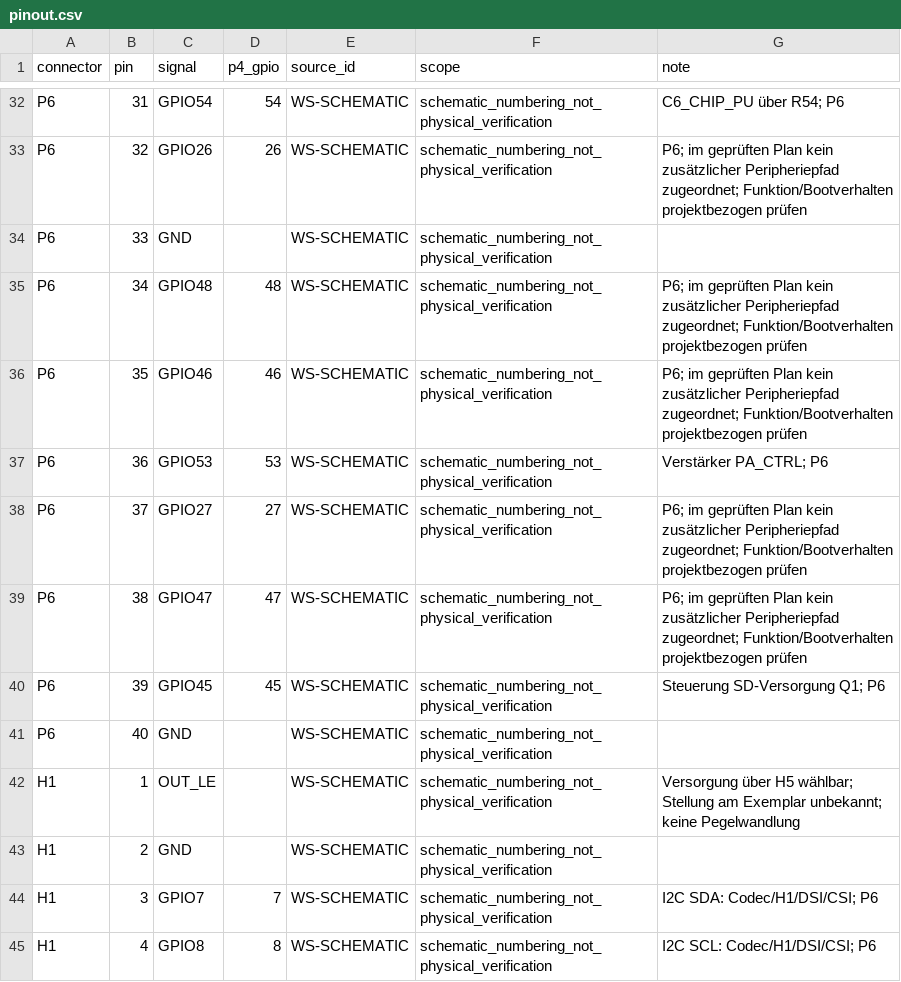
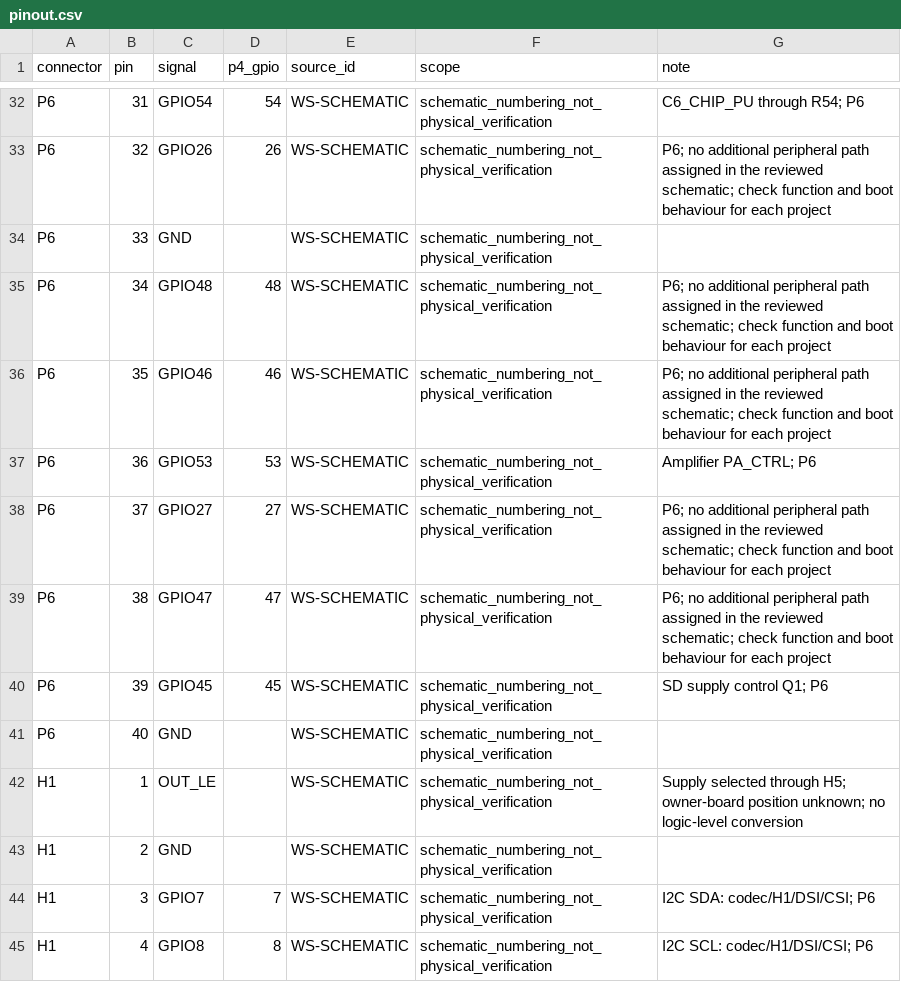
Before and after one commit to Mcgee1704/waveshare-esp32-p4-wifi6-poe-eth, a CSV file: data/pinout.csv, drawn as a sheet; only a part is shown, gaps mark what is left out; the diff covers the shown part only; the diff names each change by its address in the sheet, - before the commit and + after, or states it on an @@ line.

Commit message:
Translate P4 reference into English and add owner evidence checklist

```diff
--- a/data/pinout.csv
+++ b/data/pinout.csv
-G32 (note): C6_CHIP_PU über R54; P6
+G32 (note): C6_CHIP_PU through R54; P6
-G33 (note): P6; im geprüften Plan kein zusätzlicher Peripheriepfad zugeordnet; Funktion/Bootverhalten projektbezogen prüfen
+G33 (note): P6; no additional peripheral path assigned in the reviewed schematic; check function and boot behaviour for each project
-G35:G36 (note): P6; im geprüften Plan kein zusätzlicher Peripheriepfad zugeordnet; Funktion/Bootverhalten projektbezogen prüfen
+G35:G36 (note): P6; no additional peripheral path assigned in the reviewed schematic; check function and boot behaviour for each project
-G37 (note): Verstärker PA_CTRL; P6
+G37 (note): Amplifier PA_CTRL; P6
-G38:G39 (note): P6; im geprüften Plan kein zusätzlicher Peripheriepfad zugeordnet; Funktion/Bootverhalten projektbezogen prüfen
+G38:G39 (note): P6; no additional peripheral path assigned in the reviewed schematic; check function and boot behaviour for each project
-G40 (note): Steuerung SD-Versorgung Q1; P6
+G40 (note): SD supply control Q1; P6
-G42 (note): Versorgung über H5 wählbar; Stellung am Exemplar unbekannt; keine Pegelwandlung
+G42 (note): Supply selected through H5; owner-board position unknown; no logic-level conversion
-G44 (note): I2C SDA: Codec/H1/DSI/CSI; P6
+G44 (note): I2C SDA: codec/H1/DSI/CSI; P6
-G45 (note): I2C SCL: Codec/H1/DSI/CSI; P6
+G45 (note): I2C SCL: codec/H1/DSI/CSI; P6
```
Also changed, not shown: 43 edited cells elsewhere in this file, data/gpio-usage.csv, 11 other files.
